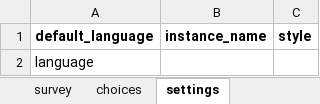
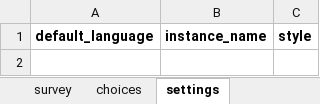
Before and after one commit to nap2000/prop-smapserver, an Excel workbook: fieldManagerClient/WebContent/blankform.xlsx, sheet settings, drawn as a sheet; values as stored, in another font and other column widths than the file's, no borders; the diff names each change by its address in the sheet, - before the commit and + after, or states it on an @@ line.

```diff
--- a/fieldManagerClient/WebContent/blankform.xlsx (sheet settings)
+++ b/fieldManagerClient/WebContent/blankform.xlsx (sheet settings)
-row 2: language
```
Also changed, not shown: sheet choices.
